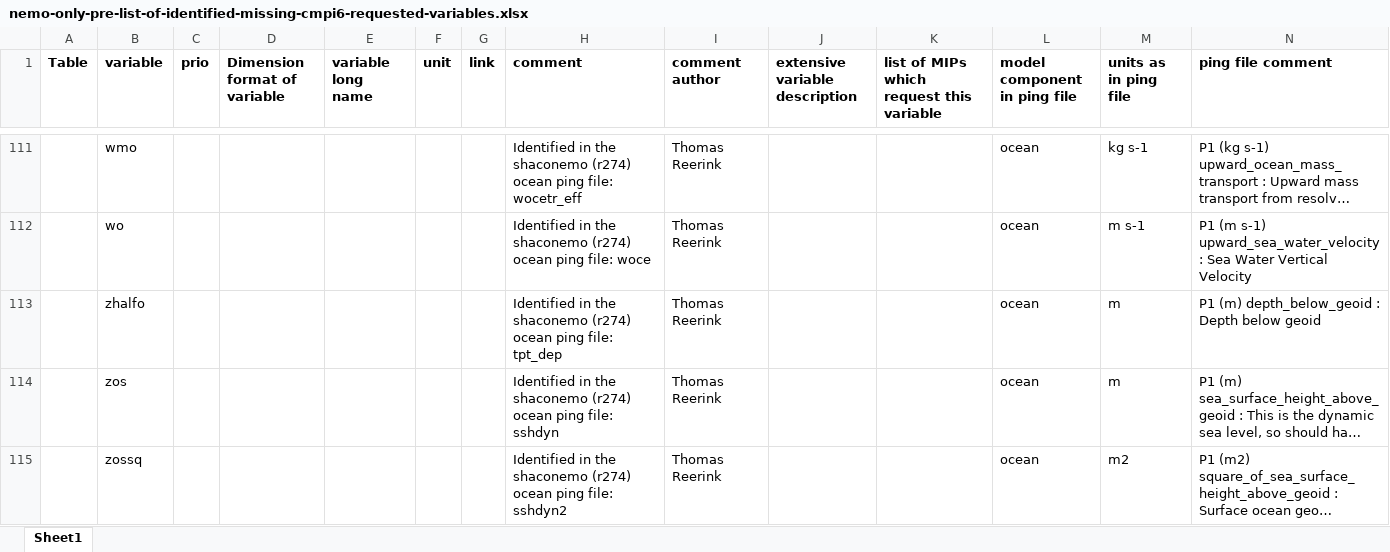
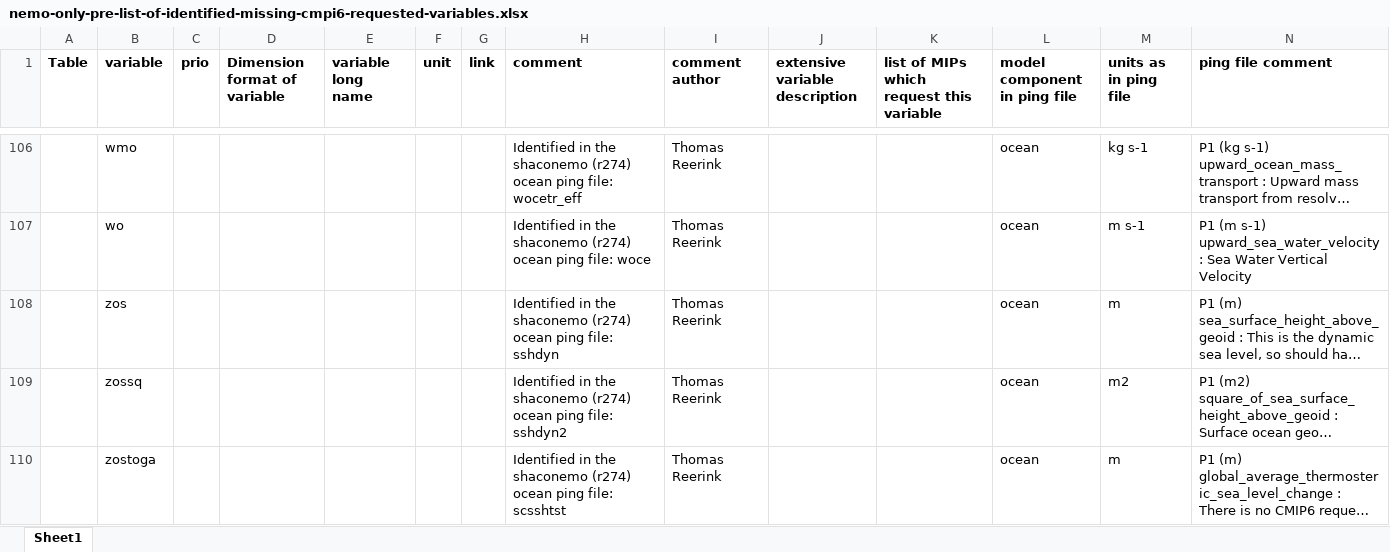
Before and after one commit to EC-Earth/ece2cmor3, an Excel workbook: ece2cmor3/scripts/create-nemo-only-list/nemo-only-pre-list-of-identified-missing-cmpi6-requested-variables.xlsx, sheet Sheet1, drawn as a sheet; only a part is shown, gaps mark what is left out; the shorter side is filled out with more unchanged rows; long unchanged cells end in …; values as stored, in another font and other column widths than the file's, no borders; the diff covers the shown part only; the diff names each change by its address in the sheet, - before the commit and + after, or states it on an @@ line.

Commit message:
Previous commit in wrong branch: Revert: Add the additional ec-earth identified NEMO variables to the nemo-only-pre-list of identified missing #381 #346.

```diff
--- a/ece2cmor3/scripts/create-nemo-only-list/nemo-only-pre-list-of-identified-missing-cmpi6-requested-variables.xlsx (sheet Sheet1)
+++ b/ece2cmor3/scripts/create-nemo-only-list/nemo-only-pre-list-of-identified-missing-cmpi6-requested-variables.xlsx (sheet Sheet1)
-row 113:  | zhalfo |  |  |  |  |  | Identified in the shaconemo (r274) ocean ping file: tpt_dep | Thomas Reerink |  |  | ocean | m | P1 (m) depth_below_geoid : Depth below geoid
```
Also changed, not shown: 14 removed rows and 4 edited cells elsewhere in this sheet.
